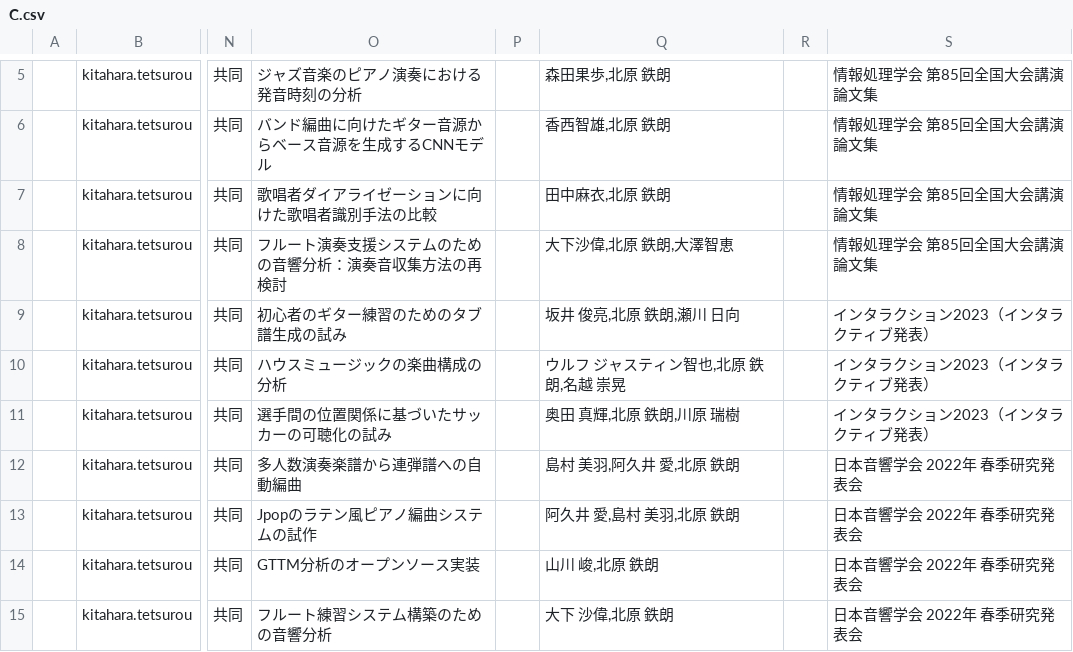
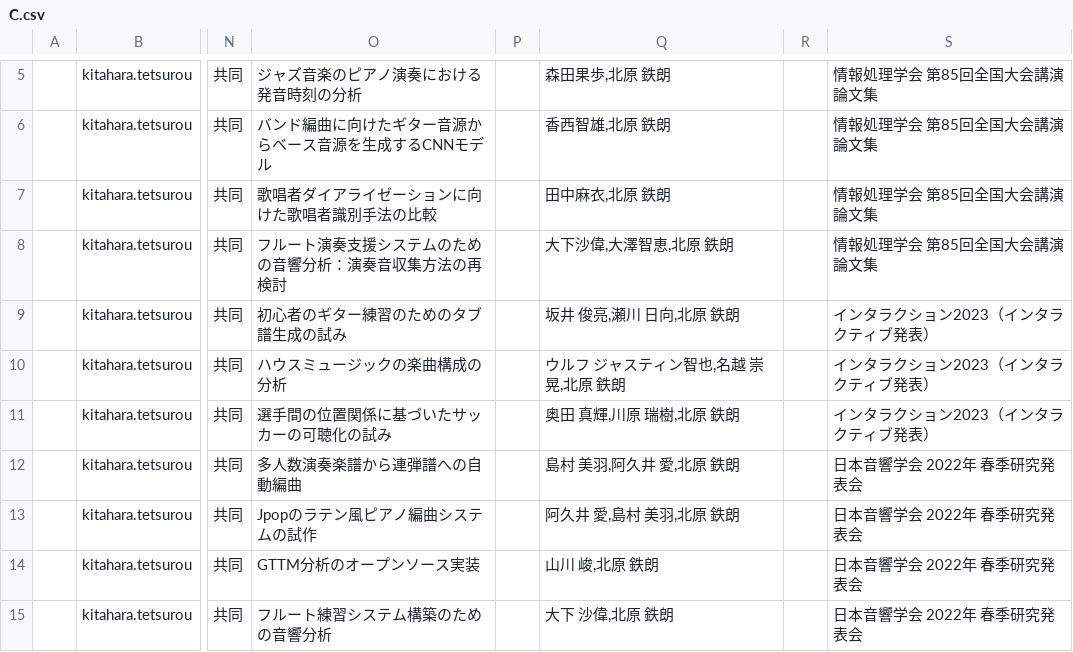
Before and after one commit to kitaharalab/kitaharalab.github.io, a CSV file: paperlist/output/C.csv, drawn as a sheet; only a part is shown, gaps mark what is left out; the diff names each change by its address in the sheet, - before the commit and + after, or states it on an @@ line.

```diff
--- a/paperlist/output/C.csv
+++ b/paperlist/output/C.csv
-Q8: 大下沙偉,北原 鉄朗,大澤智恵
+Q8: 大下沙偉,大澤智恵,北原 鉄朗
-Q9: 坂井 俊亮,北原 鉄朗,瀬川 日向
+Q9: 坂井 俊亮,瀬川 日向,北原 鉄朗
-Q10: ウルフ ジャスティン智也,北原 鉄朗,名越 崇晃
+Q10: ウルフ ジャスティン智也,名越 崇晃,北原 鉄朗
-Q11: 奥田 真輝,北原 鉄朗,川原 瑞樹
+Q11: 奥田 真輝,川原 瑞樹,北原 鉄朗
```
Also changed, not shown: 10 other files.
